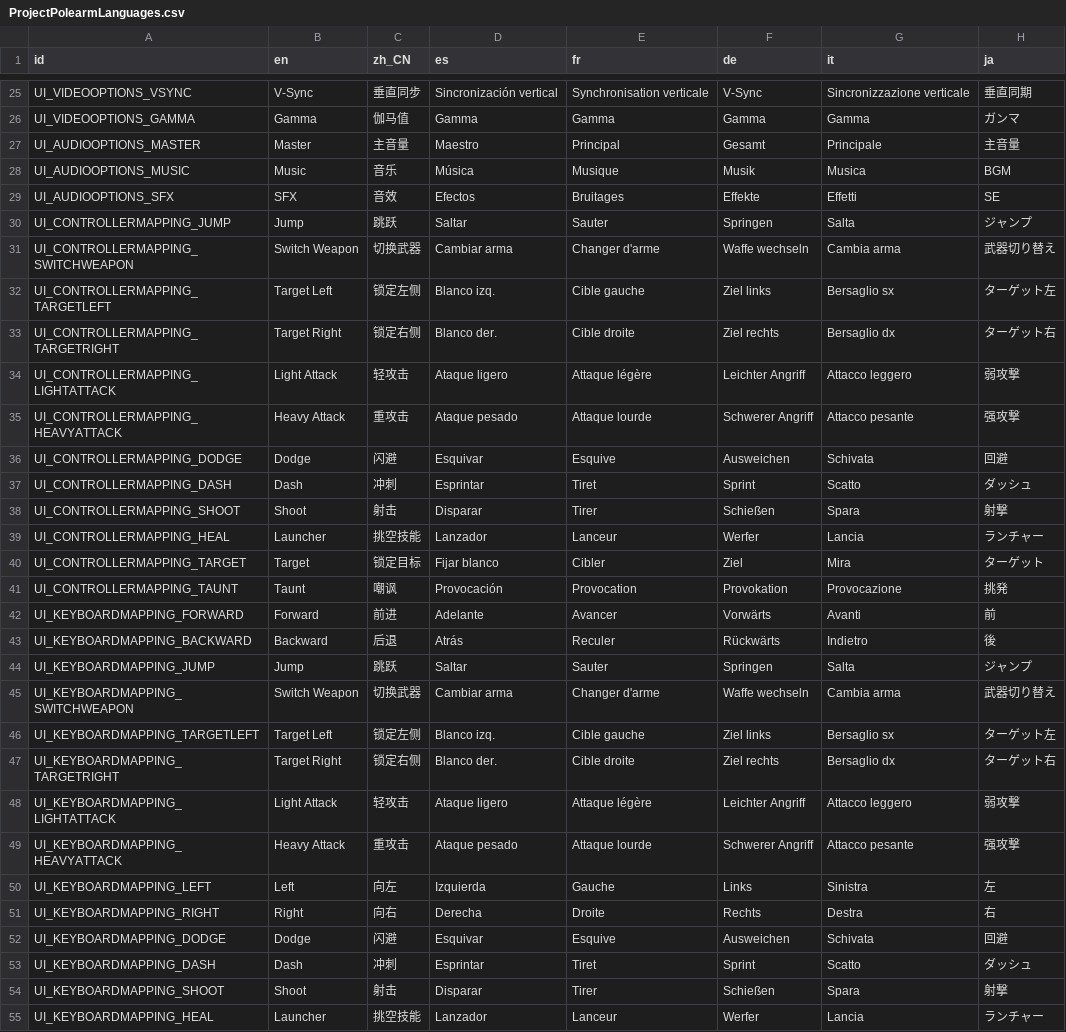
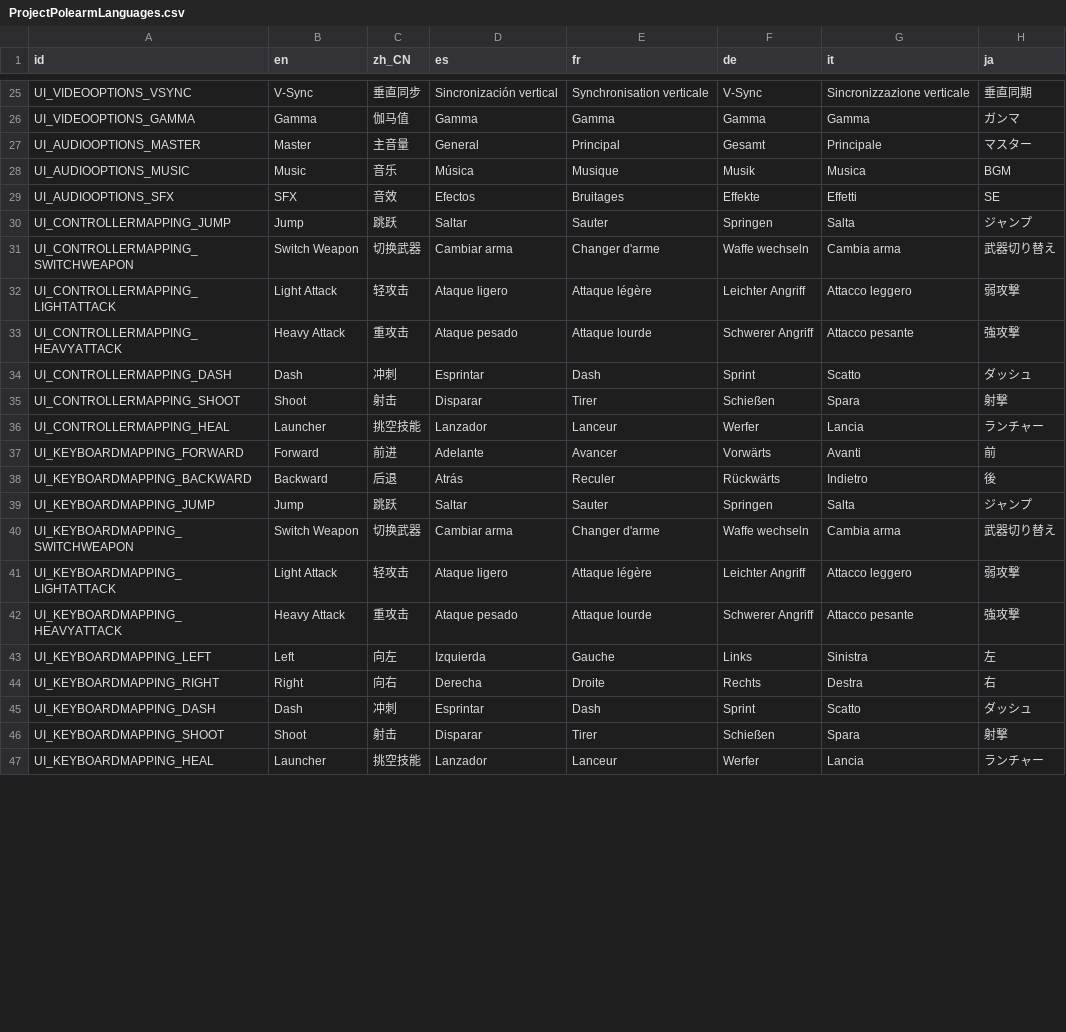
Before and after one commit to Divine-Comedy-Studios/Project-Polearm, a CSV file: Interfaces/Language/ProjectPolearmLanguages.csv, drawn as a sheet; only a part is shown, gaps mark what is left out; the diff covers the shown part only.

```diff
--- a/Interfaces/Language/ProjectPolearmLanguages.csv
+++ b/Interfaces/Language/ProjectPolearmLanguages.csv
@@ -27 +27 @@ UI_VIDEOOPTIONS_GAMMA,Gamma,伽马值,Gamma,Gamma,Gamma,Gamma,ガンマ,,,,,,,,
-UI_AUDIOOPTIONS_MASTER,Master,主音量,Maestro,Principal,Gesamt,Principale,主音量,,,,,,,,
+UI_AUDIOOPTIONS_MASTER,Master,主音量,General,Principal,Gesamt,Principale,マスター
@@ -32,2 +31,0 @@ UI_CONTROLLERMAPPING_SWITCHWEAPON,Switch Weapon,切换武器,Cambiar arma,Change
-UI_CONTROLLERMAPPING_TARGETLEFT,Target Left,锁定左侧,Blanco izq.,Cible gauche,Ziel links,Bersaglio sx,ターゲット左,,,,,,,,
-UI_CONTROLLERMAPPING_TARGETRIGHT,Target Right,锁定右侧,Blanco der.,Cible droite,Ziel rechts,Bersaglio dx,ターゲット右,,,,,,,,
@@ -35,3 +33,2 @@ UI_CONTROLLERMAPPING_LIGHTATTACK,Light Attack,轻攻击,Ataque ligero,Attaque l
-UI_CONTROLLERMAPPING_HEAVYATTACK,Heavy Attack,重攻击,Ataque pesado,Attaque lourde,Schwerer Angriff,Attacco pesante,强攻撃,,,,,,,,
-UI_CONTROLLERMAPPING_DODGE,Dodge,闪避,Esquivar,Esquive,Ausweichen,Schivata,回避,,,,,,,,
-UI_CONTROLLERMAPPING_DASH,Dash,冲刺,Esprintar,Tiret,Sprint,Scatto,ダッシュ,,,,,,,,
+UI_CONTROLLERMAPPING_HEAVYATTACK,Heavy Attack,重攻击,Ataque pesado,Attaque lourde,Schwerer Angriff,Attacco pesante,強攻撃
+UI_CONTROLLERMAPPING_DASH,Dash,冲刺,Esprintar,Dash,Sprint,Scatto,ダッシュ
@@ -40,2 +36,0 @@ UI_CONTROLLERMAPPING_HEAL,Launcher,挑空技能,Lanzador,Lanceur,Werfer,Lancia,
-UI_CONTROLLERMAPPING_TARGET,Target,锁定目标,Fijar blanco,Cibler,Ziel,Mira,ターゲット,,,,,,,,
-UI_CONTROLLERMAPPING_TAUNT,Taunt,嘲讽,Provocación,Provocation,Provokation,Provocazione,挑発,,,,,,,,
@@ -46,2 +40,0 @@ UI_KEYBOARDMAPPING_SWITCHWEAPON,Switch Weapon,切换武器,Cambiar arma,Changer
-UI_KEYBOARDMAPPING_TARGETLEFT,Target Left,锁定左侧,Blanco izq.,Cible gauche,Ziel links,Bersaglio sx,ターゲット左,,,,,,,,
-UI_KEYBOARDMAPPING_TARGETRIGHT,Target Right,锁定右侧,Blanco der.,Cible droite,Ziel rechts,Bersaglio dx,ターゲット右,,,,,,,,
@@ -49 +42 @@ UI_KEYBOARDMAPPING_LIGHTATTACK,Light Attack,轻攻击,Ataque ligero,Attaque lég
-UI_KEYBOARDMAPPING_HEAVYATTACK,Heavy Attack,重攻击,Ataque pesado,Attaque lourde,Schwerer Angriff,Attacco pesante,强攻撃,,,,,,,,
+UI_KEYBOARDMAPPING_HEAVYATTACK,Heavy Attack,重攻击,Ataque pesado,Attaque lourde,Schwerer Angriff,Attacco pesante,強攻撃
@@ -52,2 +45 @@ UI_KEYBOARDMAPPING_RIGHT,Right,向右,Derecha,Droite,Rechts,Destra,右,,,,,,,,
-UI_KEYBOARDMAPPING_DODGE,Dodge,闪避,Esquivar,Esquive,Ausweichen,Schivata,回避,,,,,,,,
-UI_KEYBOARDMAPPING_DASH,Dash,冲刺,Esprintar,Tiret,Sprint,Scatto,ダッシュ,,,,,,,,
+UI_KEYBOARDMAPPING_DASH,Dash,冲刺,Esprintar,Dash,Sprint,Scatto,ダッシュ
```
Also changed, not shown: 1 added row, 2 removed rows and 11 edited cells elsewhere in this file, 2 other files.
